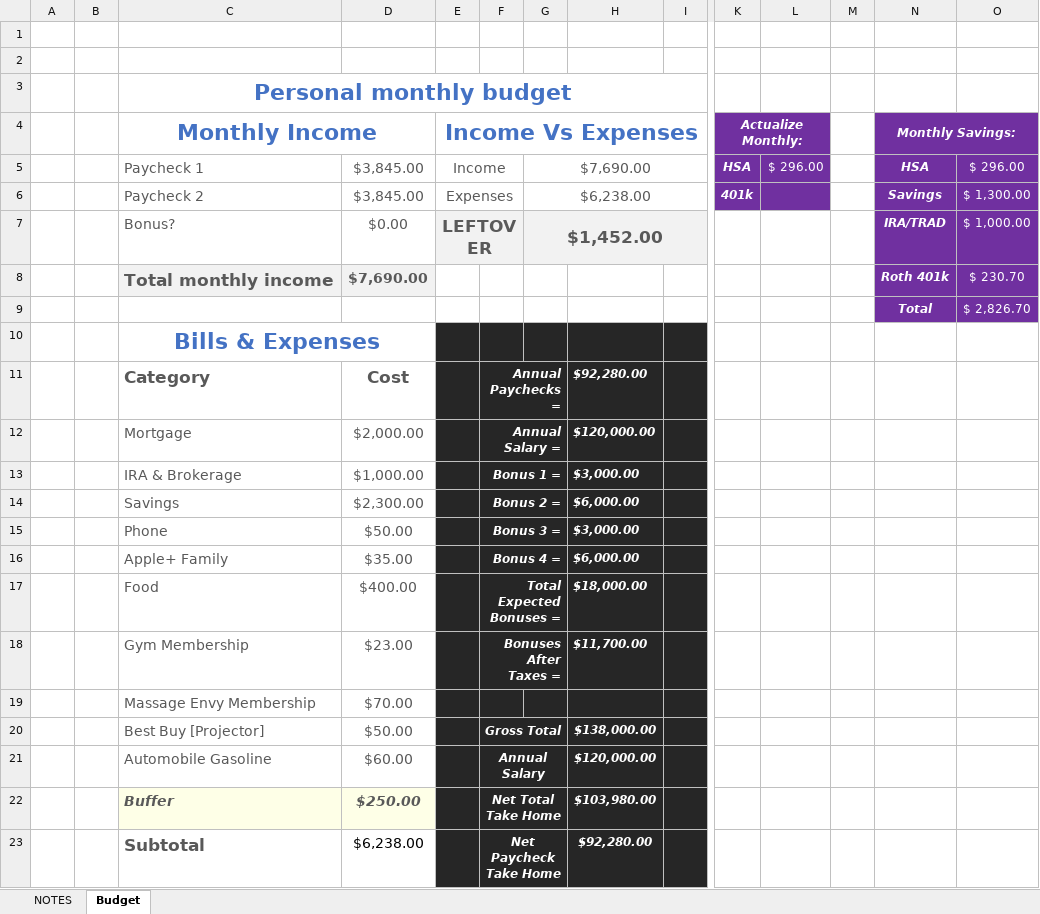
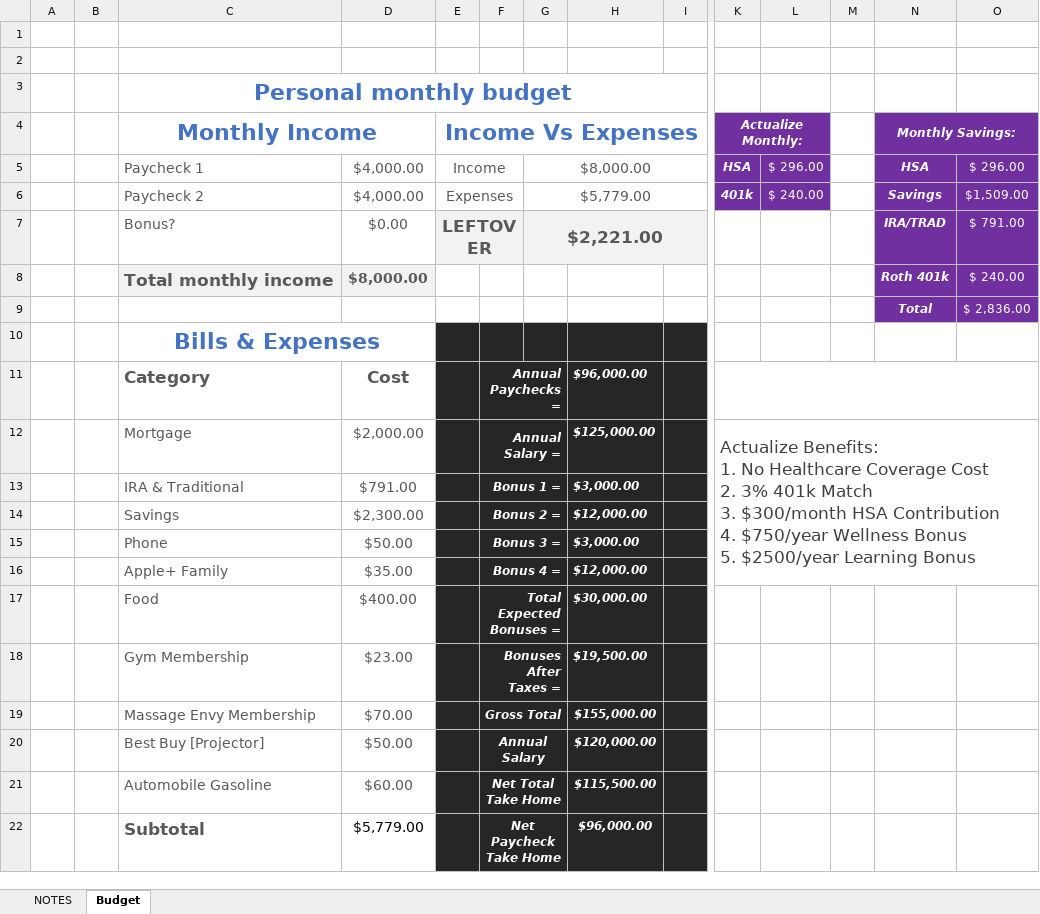
Before and after one commit to avisbal23/Excel-Budget-Tracker, an Excel workbook: VISBAL-BUDGET.xlsx, sheet Budget, drawn as a sheet; only a part is shown, gaps mark what is left out; values as stored, in another font and other column widths than the file's, no borders; charts and pictures and conditional formats and table styles not drawn; removed rows and columns are numbered as before the commit, all else as after; rows hold the shown columns only; ↵ is a line break in a cell; the diff names each change by its address in the sheet, - before the commit and + after, or states it on an @@ line.

Commit message:
updated Salary, added Bonus Dates & Benefits

```diff
--- a/VISBAL-BUDGET.xlsx (sheet Budget)
+++ b/VISBAL-BUDGET.xlsx (sheet Budget)
-D5:D6: $3,845.00
+D5:D6: $4,000.00
-G5: $7,690.00
+G5: $8,000.00
-G6: $6,238.00
+G6: $5,779.00
-L6: (empty)
+L6: $ 240.00
-O6: $ 1,300.00
+O6: $1,509.00
-G7: $1,452.00
+G7: $2,221.00
-O7: $ 1,000.00
+O7: $ 791.00
-D8: $7,690.00
+D8: $8,000.00
-O8: $ 230.70
+O8: $ 240.00
-O9: $ 2,826.70
+O9: $ 2,836.00
-H11: $92,280.00
+H11: $96,000.00
+K11:O11 merged
-H12: $120,000.00
+H12: $125,000.00
-K12 (Actualize Monthly:): (empty)
+K12 (Actualize Monthly:): Actualize Benefits: ↵ 1. No Healthcare Coverage Cost ↵ 2. 3% 401k Match ↵ 3. $300/month HSA Contribution ↵ 4. $750/year Wellness Bonus ↵ 5. $2500/year Learning Bonus
+K12:O16 merged
-C13 (Monthly Income): IRA & Brokerage
+C13 (Monthly Income): IRA & Traditional
-D13: $1,000.00
+D13: $791.00
-H14: $6,000.00
+H14: $12,000.00
-H16: $6,000.00
+H16: $12,000.00
-H17: $18,000.00
+H17: $30,000.00
-H18: $11,700.00
+H18: $19,500.00
-F19: (empty)
+F19: Gross Total
+F19:G19 merged
-H19: (empty)
+H19: $155,000.00
-F20: Gross Total
+F20: Annual Salary
-H20: $138,000.00
+H20: $120,000.00
-F21: Annual Salary
+F21: Net Total Take Home
-H21: $120,000.00
+H21: $115,500.00
-row 22:  |  | Buffer | $250.00 |  | Net Total Take Home |  | $103,980.00
-D22: $6,238.00
+D22: $5,779.00
-H22: $92,280.00
+H22: $96,000.00
```
Also changed, not shown: sheet NOTES, charts or pictures.
